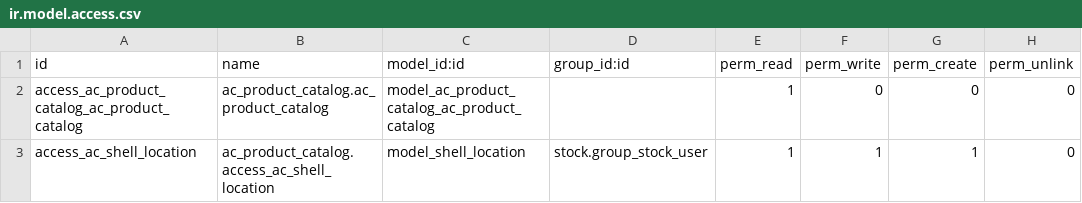
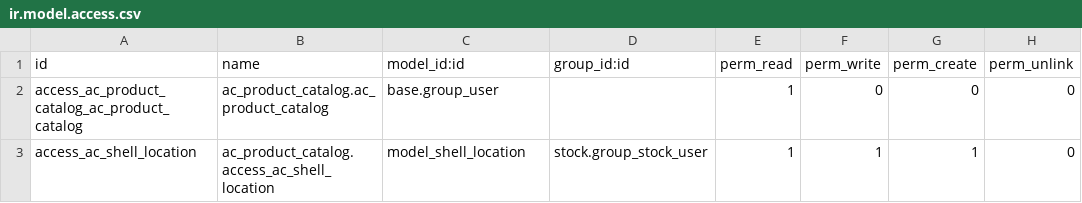
Before and after one commit to sasanklucky/UPDATED_ODOO_PROJECTS, a CSV file: ac_product_catalog/security/ir.model.access.csv, drawn as a sheet.

Commit message:
Dms - Dms- shelf location issue facing with multi company (access rights issue resolved)

```diff
--- a/ac_product_catalog/security/ir.model.access.csv
+++ b/ac_product_catalog/security/ir.model.access.csv
@@ -1,3 +1,3 @@
 id,name,model_id:id,group_id:id,perm_read,perm_write,perm_create,perm_unlink
-access_ac_product_catalog_ac_product_catalog,ac_product_catalog.ac_product_catalog,model_ac_product_catalog_ac_product_catalog,,1,0,0,0
+access_ac_product_catalog_ac_product_catalog,ac_product_catalog.ac_product_catalog,base.group_user,,1,0,0,0
 access_ac_shell_location,ac_product_catalog.access_ac_shell_location,model_shell_location,stock.group_stock_user,1,1,1,0
```
